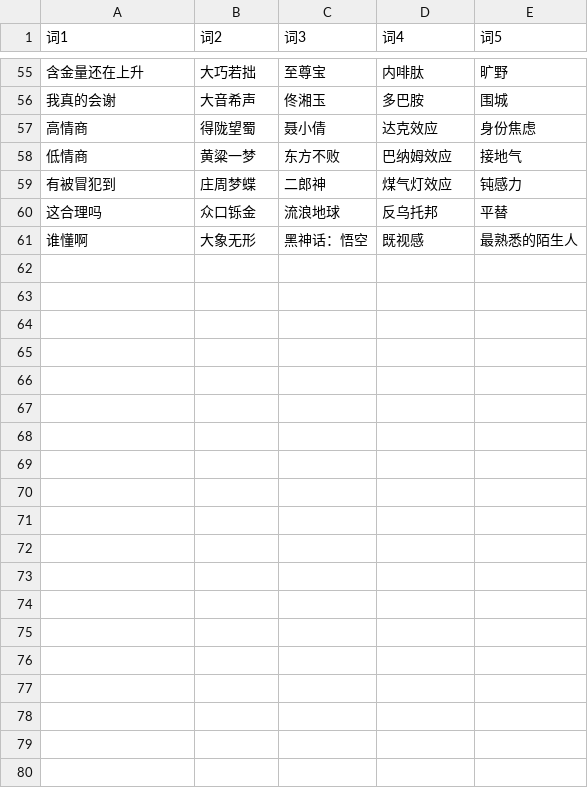
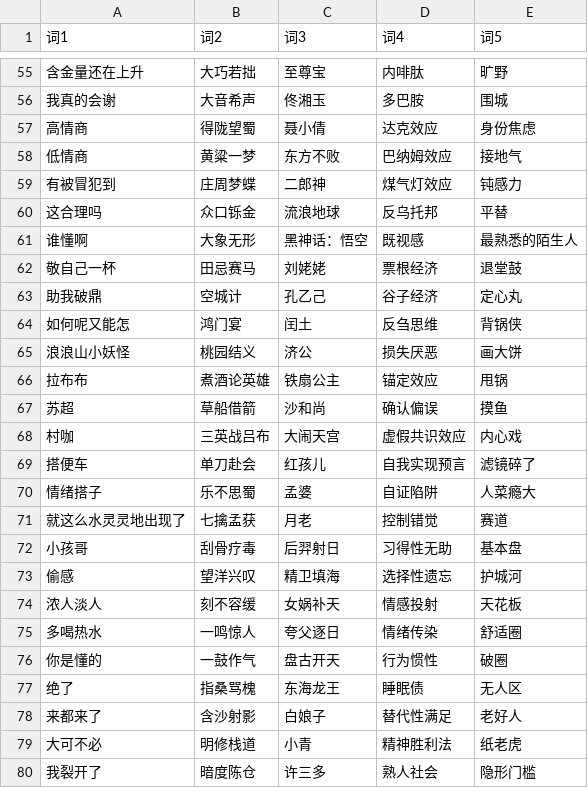
Before and after one commit to danielsxujiacong-cell/offline-board-games, a CSV file: games/just-one/data/insane.csv, drawn as a sheet; only a part is shown, gaps mark what is left out; the diff covers the shown part only.

Commit message:
Expand each Just One difficulty to 100 cards with researched clues

```diff
--- a/games/just-one/data/insane.csv
+++ b/games/just-one/data/insane.csv
@@ -61 +61,20 @@
 谁懂啊,大象无形,黑神话：悟空,既视感,最熟悉的陌生人
+敬自己一杯,田忌赛马,刘姥姥,票根经济,退堂鼓
+助我破鼎,空城计,孔乙己,谷子经济,定心丸
+如何呢又能怎,鸿门宴,闰土,反刍思维,背锅侠
+浪浪山小妖怪,桃园结义,济公,损失厌恶,画大饼
+拉布布,煮酒论英雄,铁扇公主,锚定效应,甩锅
+苏超,草船借箭,沙和尚,确认偏误,摸鱼
+村咖,三英战吕布,大闹天宫,虚假共识效应,内心戏
+搭便车,单刀赴会,红孩儿,自我实现预言,滤镜碎了
+情绪搭子,乐不思蜀,孟婆,自证陷阱,人菜瘾大
+就这么水灵灵地出现了,七擒孟获,月老,控制错觉,赛道
+小孩哥,刮骨疗毒,后羿射日,习得性无助,基本盘
+偷感,望洋兴叹,精卫填海,选择性遗忘,护城河
+浓人淡人,刻不容缓,女娲补天,情感投射,天花板
+多喝热水,一鸣惊人,夸父逐日,情绪传染,舒适圈
+你是懂的,一鼓作气,盘古开天,行为惯性,破圈
+绝了,指桑骂槐,东海龙王,睡眠债,无人区
+来都来了,含沙射影,白娘子,替代性满足,老好人
+大可不必,明修栈道,小青,精神胜利法,纸老虎
+我裂开了,暗度陈仓,许三多,熟人社会,隐形门槛
```
Also changed, not shown: 21 added rows elsewhere in this file, games/just-one/data/hard.csv, games/just-one/data/normal.csv, 7 other files.
